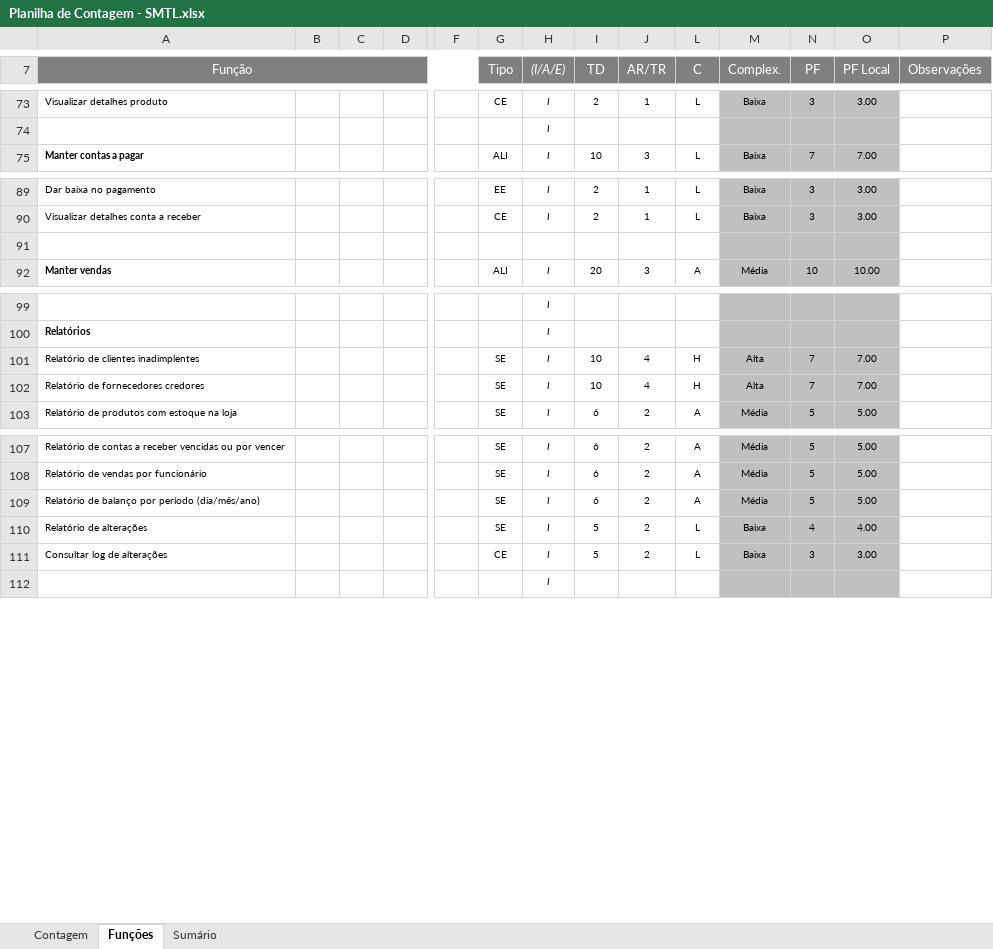
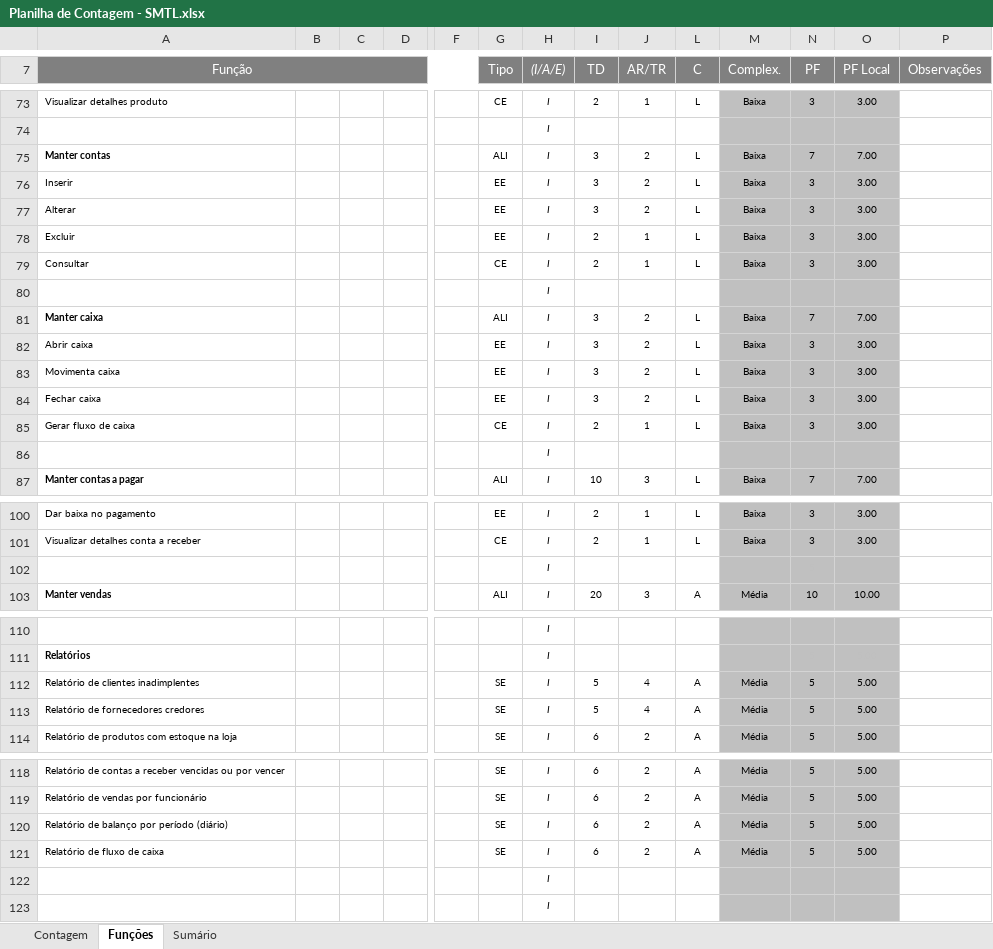
Before and after one commit to reekaredo/SMTL, an Excel workbook: 2-Requisitos/2.5-Planilha_de_Contagem/Planilha de Contagem - SMTL.xlsx, sheet Funções, drawn as a sheet; only a part is shown, gaps mark what is left out; values as stored, in another font and other column widths than the file's, no borders; charts and pictures and conditional formats not drawn; removed rows and columns are numbered as before the commit, all else as after; rows hold the shown columns only; the diff covers the shown part only; the diff names each change by its address in the sheet, - before the commit and + after, or states it on an @@ line.

Commit message:
Planilha de contagem atualizada

```diff
--- a/2-Requisitos/2.5-Planilha_de_Contagem/Planilha de Contagem - SMTL.xlsx (sheet Funções)
+++ b/2-Requisitos/2.5-Planilha_de_Contagem/Planilha de Contagem - SMTL.xlsx (sheet Funções)
+row 75: Manter contas |  |  |  |  | ALI | I | 3 | 2 | L | Baixa | 7 | 7.00
+row 76: Inserir |  |  |  |  | EE | I | 3 | 2 | L | Baixa | 3 | 3.00
+row 77: Alterar |  |  |  |  | EE | I | 3 | 2 | L | Baixa | 3 | 3.00
+row 78: Excluir |  |  |  |  | EE | I | 2 | 1 | L | Baixa | 3 | 3.00
+row 79: Consultar |  |  |  |  | CE | I | 2 | 1 | L | Baixa | 3 | 3.00
@@ row 82 moved to row 80: I @@
+row 81: Manter caixa |  |  |  |  | ALI | I | 3 | 2 | L | Baixa | 7 | 7.00
+row 82: Abrir caixa |  |  |  |  | EE | I | 3 | 2 | L | Baixa | 3 | 3.00
+row 83: Movimenta caixa |  |  |  |  | EE | I | 3 | 2 | L | Baixa | 3 | 3.00
+row 84: Fechar caixa |  |  |  |  | EE | I | 3 | 2 | L | Baixa | 3 | 3.00
+row 85: Gerar fluxo de caixa |  |  |  |  | CE | I | 2 | 1 | L | Baixa | 3 | 3.00
+row 86:  |  |  |  |  |  | I
-row 102: (empty)
+row 102:  |  |  |  |  |  | I |  |  |  |  | 5 | 5.00
-I112:I113 (TD): 10
+I112:I113 (TD): 5
-L112:L113 (C): H
+L112:L113 (C): A
-M112:M113 (Complex.): Alta
+M112:M113 (Complex.): Média
-N112:N113 (PF): 7
+N112:N113 (PF): 5
-O112:O113 (PF Local): 7.00
+O112:O113 (PF Local): 5.00
-A120 (Função): Relatório de balanço por período (dia/mês/ano)
+A120 (Função): Relatório de balanço por período (diário)
-row 110: Relatório de alterações |  |  |  |  | SE | I | 5 | 2 | L | Baixa | 4 | 4.00
-row 111: Consultar log de alterações |  |  |  |  | CE | I | 5 | 2 | L | Baixa | 3 | 3.00
+row 121: Relatório de fluxo de caixa |  |  |  |  | SE | I | 6 | 2 | A | Média | 5 | 5.00
+row 122:  |  |  |  |  |  | I
```
Also changed, not shown: 3 edited cells elsewhere in this sheet, sheet Sumário, sheet Contagem, formulas that keep their value, hidden cells, charts or pictures.
